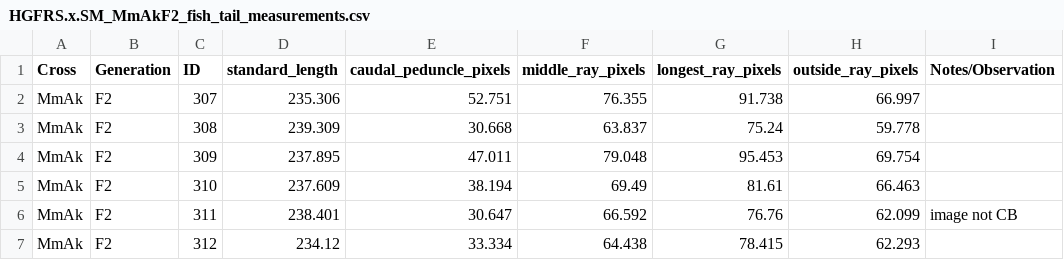
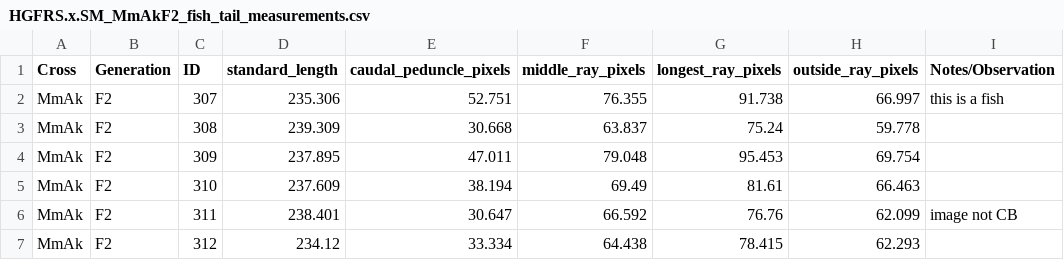
Before and after one commit to Hendy1709/MS_Ch1_Fish_Tail_QTL, a CSV file: fish tail data/HGFRS.x.SM_MmAkF2_fish_tail_measurements.csv, drawn as a sheet; only a part is shown.

Commit message:
This is a fish
Simple example comment here.

```diff
--- a/fish tail data/HGFRS.x.SM_MmAkF2_fish_tail_measurements.csv
+++ b/fish tail data/HGFRS.x.SM_MmAkF2_fish_tail_measurements.csv
@@ -1,3 +1,3 @@
 Cross,Generation,ID,standard_length,caudal_peduncle_pixels,middle_ray_pixels,longest_ray_pixels,outside_ray_pixels,Notes/Observation
-MmAk,F2,307,235.306,52.751,76.355,91.738,66.997,
+MmAk,F2,307,235.306,52.751,76.355,91.738,66.997,this is a fish
 MmAk,F2,308,239.309,30.668,63.837,75.24,59.778,
```
